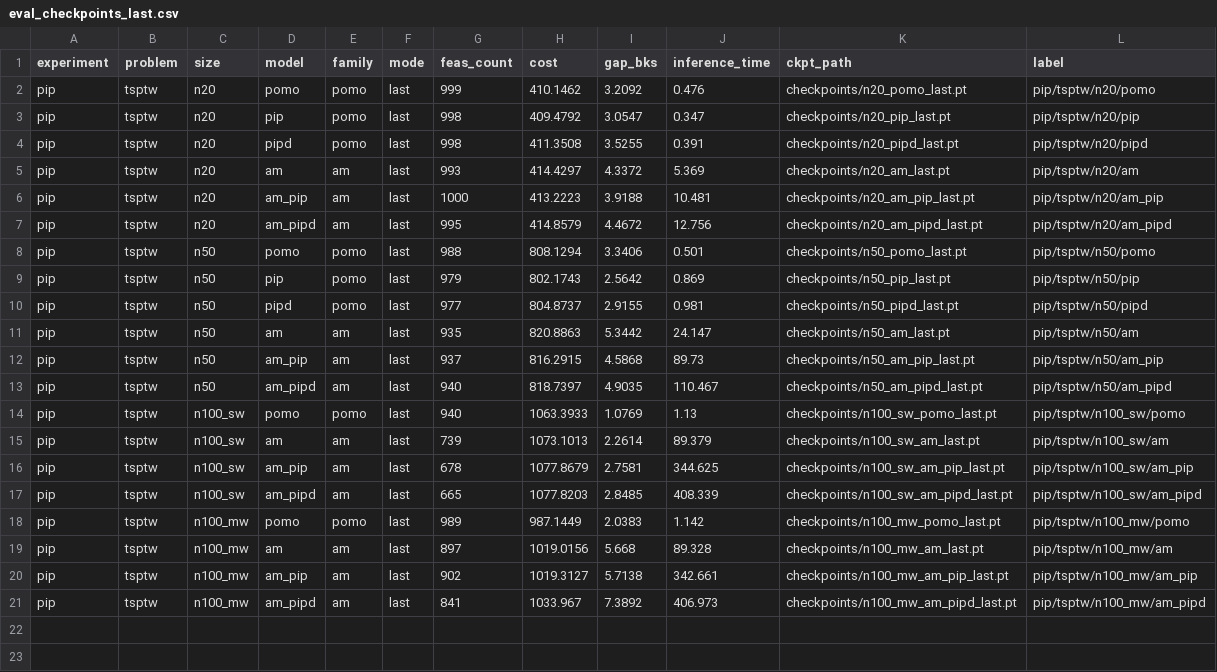
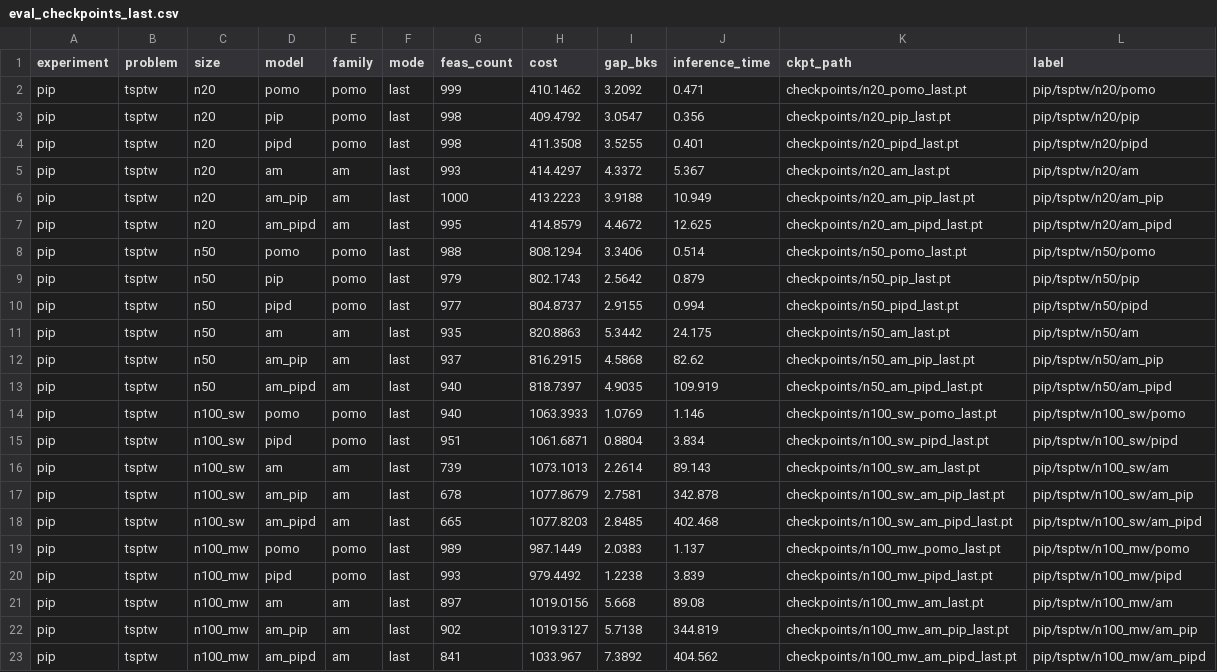
Before and after one commit to ngastzepeda/PIP-constraint-private, a CSV file: evaluation/results/eval_checkpoints_last.csv, drawn as a sheet.

Commit message:
latest evaluation results + instance results for leaner gap calculation

```diff
--- a/evaluation/results/eval_checkpoints_last.csv
+++ b/evaluation/results/eval_checkpoints_last.csv
@@ -1,21 +1,23 @@
 experiment,problem,size,model,family,mode,feas_count,cost,gap_bks,inference_time,ckpt_path,label
-pip,tsptw,n20,pomo,pomo,last,999,410.1462,3.2092,0.476,checkpoints/n20_pomo_last.pt,pip/tsptw/n20/pomo
-pip,tsptw,n20,pip,pomo,last,998,409.4792,3.0547,0.347,checkpoints/n20_pip_last.pt,pip/tsptw/n20/pip
-pip,tsptw,n20,pipd,pomo,last,998,411.3508,3.5255,0.391,checkpoints/n20_pipd_last.pt,pip/tsptw/n20/pipd
-pip,tsptw,n20,am,am,last,993,414.4297,4.3372,5.369,checkpoints/n20_am_last.pt,pip/tsptw/n20/am
-pip,tsptw,n20,am_pip,am,last,1000,413.2223,3.9188,10.481,checkpoints/n20_am_pip_last.pt,pip/tsptw/n20/am_pip
-pip,tsptw,n20,am_pipd,am,last,995,414.8579,4.4672,12.756,checkpoints/n20_am_pipd_last.pt,pip/tsptw/n20/am_pipd
-pip,tsptw,n50,pomo,pomo,last,988,808.1294,3.3406,0.501,checkpoints/n50_pomo_last.pt,pip/tsptw/n50/pomo
-pip,tsptw,n50,pip,pomo,last,979,802.1743,2.5642,0.869,checkpoints/n50_pip_last.pt,pip/tsptw/n50/pip
-pip,tsptw,n50,pipd,pomo,last,977,804.8737,2.9155,0.981,checkpoints/n50_pipd_last.pt,pip/tsptw/n50/pipd
-pip,tsptw,n50,am,am,last,935,820.8863,5.3442,24.147,checkpoints/n50_am_last.pt,pip/tsptw/n50/am
-pip,tsptw,n50,am_pip,am,last,937,816.2915,4.5868,89.73,checkpoints/n50_am_pip_last.pt,pip/tsptw/n50/am_pip
-pip,tsptw,n50,am_pipd,am,last,940,818.7397,4.9035,110.467,checkpoints/n50_am_pipd_last.pt,pip/tsptw/n50/am_pipd
-pip,tsptw,n100_sw,pomo,pomo,last,940,1063.3933,1.0769,1.13,checkpoints/n100_sw_pomo_last.pt,pip/tsptw/n100_sw/pomo
-pip,tsptw,n100_sw,am,am,last,739,1073.1013,2.2614,89.379,checkpoints/n100_sw_am_last.pt,pip/tsptw/n100_sw/am
-pip,tsptw,n100_sw,am_pip,am,last,678,1077.8679,2.7581,344.625,checkpoints/n100_sw_am_pip_last.pt,pip/tsptw/n100_sw/am_pip
-pip,tsptw,n100_sw,am_pipd,am,last,665,1077.8203,2.8485,408.339,checkpoints/n100_sw_am_pipd_last.pt,pip/tsptw/n100_sw/am_pipd
-pip,tsptw,n100_mw,pomo,pomo,last,989,987.1449,2.0383,1.142,checkpoints/n100_mw_pomo_last.pt,pip/tsptw/n100_mw/pomo
-pip,tsptw,n100_mw,am,am,last,897,1019.0156,5.668,89.328,checkpoints/n100_mw_am_last.pt,pip/tsptw/n100_mw/am
-pip,tsptw,n100_mw,am_pip,am,last,902,1019.3127,5.7138,342.661,checkpoints/n100_mw_am_pip_last.pt,pip/tsptw/n100_mw/am_pip
-pip,tsptw,n100_mw,am_pipd,am,last,841,1033.967,7.3892,406.973,checkpoints/n100_mw_am_pipd_last.pt,pip/tsptw/n100_mw/am_pipd
+pip,tsptw,n20,pomo,pomo,last,999,410.1462,3.2092,0.471,checkpoints/n20_pomo_last.pt,pip/tsptw/n20/pomo
+pip,tsptw,n20,pip,pomo,last,998,409.4792,3.0547,0.356,checkpoints/n20_pip_last.pt,pip/tsptw/n20/pip
+pip,tsptw,n20,pipd,pomo,last,998,411.3508,3.5255,0.401,checkpoints/n20_pipd_last.pt,pip/tsptw/n20/pipd
+pip,tsptw,n20,am,am,last,993,414.4297,4.3372,5.367,checkpoints/n20_am_last.pt,pip/tsptw/n20/am
+pip,tsptw,n20,am_pip,am,last,1000,413.2223,3.9188,10.949,checkpoints/n20_am_pip_last.pt,pip/tsptw/n20/am_pip
+pip,tsptw,n20,am_pipd,am,last,995,414.8579,4.4672,12.625,checkpoints/n20_am_pipd_last.pt,pip/tsptw/n20/am_pipd
+pip,tsptw,n50,pomo,pomo,last,988,808.1294,3.3406,0.514,checkpoints/n50_pomo_last.pt,pip/tsptw/n50/pomo
+pip,tsptw,n50,pip,pomo,last,979,802.1743,2.5642,0.879,checkpoints/n50_pip_last.pt,pip/tsptw/n50/pip
+pip,tsptw,n50,pipd,pomo,last,977,804.8737,2.9155,0.994,checkpoints/n50_pipd_last.pt,pip/tsptw/n50/pipd
+pip,tsptw,n50,am,am,last,935,820.8863,5.3442,24.175,checkpoints/n50_am_last.pt,pip/tsptw/n50/am
+pip,tsptw,n50,am_pip,am,last,937,816.2915,4.5868,82.62,checkpoints/n50_am_pip_last.pt,pip/tsptw/n50/am_pip
+pip,tsptw,n50,am_pipd,am,last,940,818.7397,4.9035,109.919,checkpoints/n50_am_pipd_last.pt,pip/tsptw/n50/am_pipd
+pip,tsptw,n100_sw,pomo,pomo,last,940,1063.3933,1.0769,1.146,checkpoints/n100_sw_pomo_last.pt,pip/tsptw/n100_sw/pomo
+pip,tsptw,n100_sw,pipd,pomo,last,951,1061.6871,0.8804,3.834,checkpoints/n100_sw_pipd_last.pt,pip/tsptw/n100_sw/pipd
+pip,tsptw,n100_sw,am,am,last,739,1073.1013,2.2614,89.143,checkpoints/n100_sw_am_last.pt,pip/tsptw/n100_sw/am
+pip,tsptw,n100_sw,am_pip,am,last,678,1077.8679,2.7581,342.878,checkpoints/n100_sw_am_pip_last.pt,pip/tsptw/n100_sw/am_pip
+pip,tsptw,n100_sw,am_pipd,am,last,665,1077.8203,2.8485,402.468,checkpoints/n100_sw_am_pipd_last.pt,pip/tsptw/n100_sw/am_pipd
+pip,tsptw,n100_mw,pomo,pomo,last,989,987.1449,2.0383,1.137,checkpoints/n100_mw_pomo_last.pt,pip/tsptw/n100_mw/pomo
+pip,tsptw,n100_mw,pipd,pomo,last,993,979.4492,1.2238,3.839,checkpoints/n100_mw_pipd_last.pt,pip/tsptw/n100_mw/pipd
+pip,tsptw,n100_mw,am,am,last,897,1019.0156,5.668,89.08,checkpoints/n100_mw_am_last.pt,pip/tsptw/n100_mw/am
+pip,tsptw,n100_mw,am_pip,am,last,902,1019.3127,5.7138,344.819,checkpoints/n100_mw_am_pip_last.pt,pip/tsptw/n100_mw/am_pip
+pip,tsptw,n100_mw,am_pipd,am,last,841,1033.967,7.3892,404.562,checkpoints/n100_mw_am_pipd_last.pt,pip/tsptw/n100_mw/am_pipd
```
Also changed, not shown: evaluation/results/eval_checkpoints_best.csv, 16 other files.
